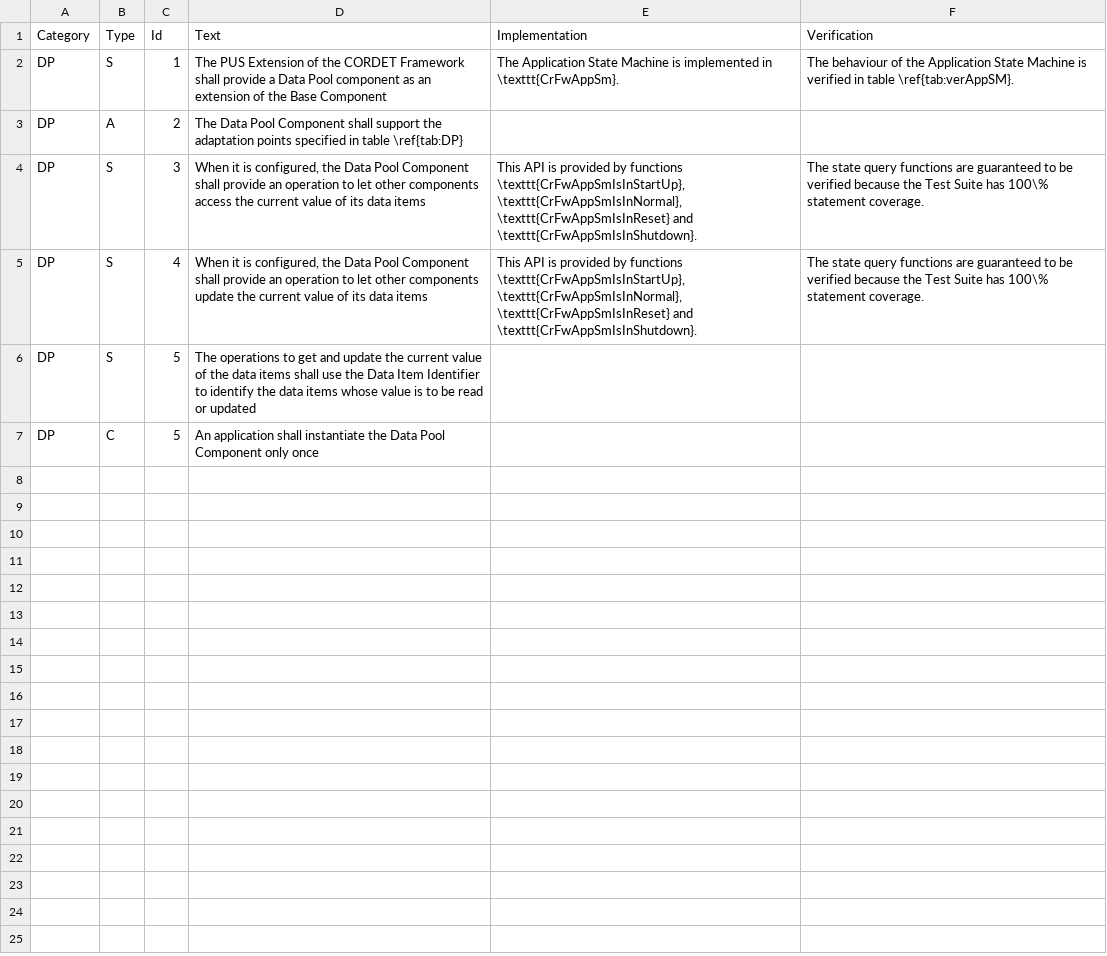
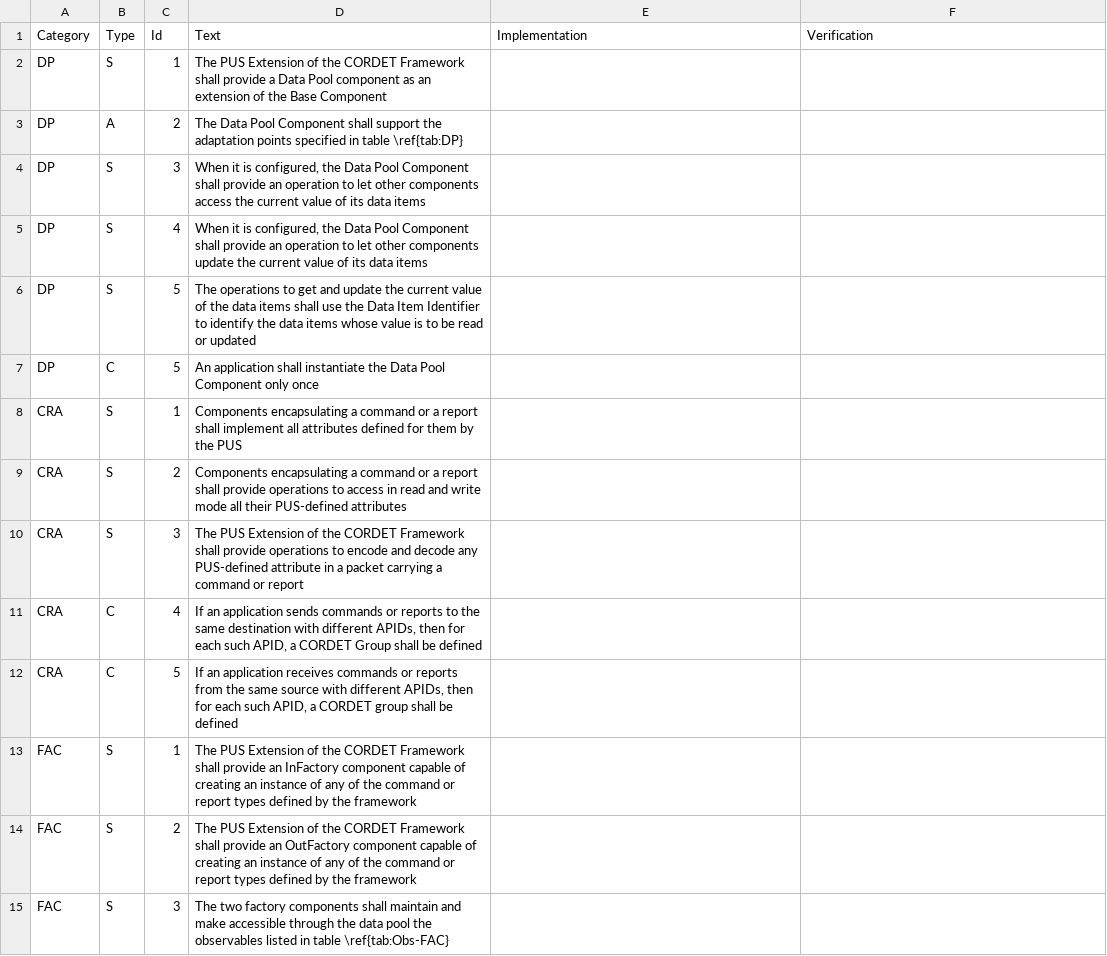
Before and after one commit to pnp-software/cordetfw, a CSV file: doc/pus/PusExtensionReq.csv, drawn as a sheet.

```diff
--- a/doc/pus/PusExtensionReq.csv
+++ b/doc/pus/PusExtensionReq.csv
@@ -1,7 +1,15 @@
 Category,Type,Id,Text,Implementation,Verification
-DP,S,1,The PUS Extension of the CORDET Framework shall provide a Data Pool component as an extension of the Base Component,The Application State Machine is implemented in \texttt{CrFwAppSm}. ,The behaviour of the Application State Machine is verified in table \ref{tab:verAppSM}.
+DP,S,1,The PUS Extension of the CORDET Framework shall provide a Data Pool component as an extension of the Base Component,,
 DP,A,2,The Data Pool Component shall support the adaptation points specified in table \ref{tab:DP},,
-DP,S,3,"When it is configured, the Data Pool Component shall provide an operation to let other components access the current value of its data items ","This API is provided by functions \texttt{CrFwAppSmIsInStartUp}, \texttt{CrFwAppSmIsInNormal},  \texttt{CrFwAppSmIsInReset} and  \texttt{CrFwAppSmIsInShutdown}.",The state query functions are guaranteed to be verified because the Test Suite has 100\% statement coverage.
-DP,S,4,"When it is configured, the Data Pool Component shall provide an operation to let other components update the current value of its data items ","This API is provided by functions \texttt{CrFwAppSmIsInStartUp}, \texttt{CrFwAppSmIsInNormal},  \texttt{CrFwAppSmIsInReset} and  \texttt{CrFwAppSmIsInShutdown}.",The state query functions are guaranteed to be verified because the Test Suite has 100\% statement coverage.
+DP,S,3,"When it is configured, the Data Pool Component shall provide an operation to let other components access the current value of its data items ",,
+DP,S,4,"When it is configured, the Data Pool Component shall provide an operation to let other components update the current value of its data items ",,
 DP,S,5,The operations to get and update the current value of the data items shall use the Data Item Identifier to identify the data items whose value is to be read or updated,,
 DP,C,5,An application shall instantiate the Data Pool Component only once,,
+CRA,S,1,Components encapsulating a command or a report shall implement all attributes defined for them by the PUS,,
+CRA,S,2,Components encapsulating a command or a report shall provide operations to access in read and write mode all their PUS-defined attributes,,
+CRA,S,3,The PUS Extension of the CORDET Framework shall provide operations to encode and decode any PUS-defined attribute in a packet carrying a command or report,,
+CRA,C,4,"If an application sends commands or reports to the same destination with different APIDs, then for each such APID, a CORDET Group shall be defined",,
+CRA,C,5,"If an application receives commands or reports from the same source  with different APIDs, then for each such APID, a CORDET group shall be defined",,
+FAC,S,1,The PUS Extension of the CORDET Framework shall provide an InFactory component capable of creating an instance of any of the command or report types defined by the framework,,
+FAC,S,2,The PUS Extension of the CORDET Framework shall provide an OutFactory component capable of creating an instance of any of the command or report types defined by the framework,,
+FAC,S,3,The two factory components shall maintain and make accessible through the data pool the observables listed in table \ref{tab:Obs-FAC},,
```
Also changed, not shown: doc/pus/PusExtensionErr.csv, doc/pus/PusExtensionObs.csv, 1 other file.
